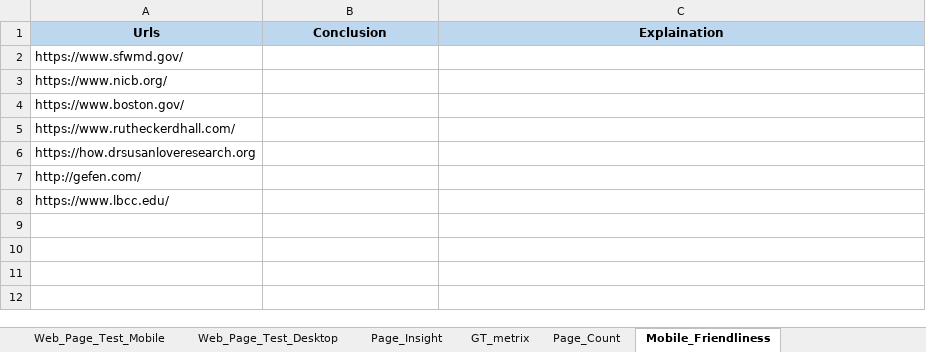
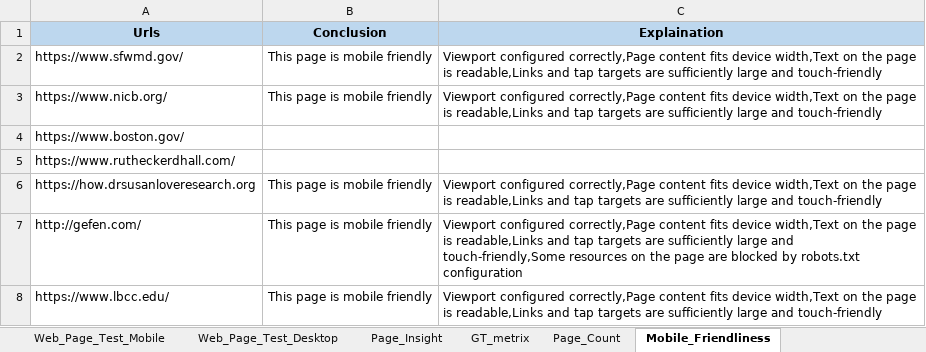
Before and after one commit to Prakashm9393/RPA-Marketing-1, an Excel workbook: data/Input_Data_Targeted_Email_Marketing_Campaigns.xlsx, sheet Mobile_Friendliness, drawn as a sheet; values as stored, in another font and other column widths than the file's, no borders; the diff names each change by its address in the sheet, - before the commit and + after, or states it on an @@ line.

Commit message:
changes in config by Manika prabu on 14.12.2018.13.37

```diff
--- a/data/Input_Data_Targeted_Email_Marketing_Campaigns.xlsx (sheet Mobile_Friendliness)
+++ b/data/Input_Data_Targeted_Email_Marketing_Campaigns.xlsx (sheet Mobile_Friendliness)
-B2:B3 (Conclusion): (empty)
+B2:B3 (Conclusion): This page is mobile friendly
-C2:C3 (Explaination): (empty)
+C2:C3 (Explaination): Viewport configured correctly,Page content fits device width,Text on the page is readable,Links and tap targets are sufficiently large and touch-friendly
-B6:B8 (Conclusion): (empty)
+B6:B8 (Conclusion): This page is mobile friendly
-C6 (Explaination): (empty)
+C6 (Explaination): Viewport configured correctly,Page content fits device width,Text on the page is readable,Links and tap targets are sufficiently large and touch-friendly
-C7 (Explaination): (empty)
+C7 (Explaination): Viewport configured correctly,Page content fits device width,Text on the page is readable,Links and tap targets are sufficiently large and touch-friendly,Some resources on the page are blocked by robots.txt configuration
-C8 (Explaination): (empty)
+C8 (Explaination): Viewport configured correctly,Page content fits device width,Text on the page is readable,Links and tap targets are sufficiently large and touch-friendly
```
Also changed, not shown: sheet GT_metrix, sheet Page_Count, sheet Web_Page_Test_Mobile, sheet Page_Insight, data/Performance_Audit_sourcewise.xlsx, 5 other files.
